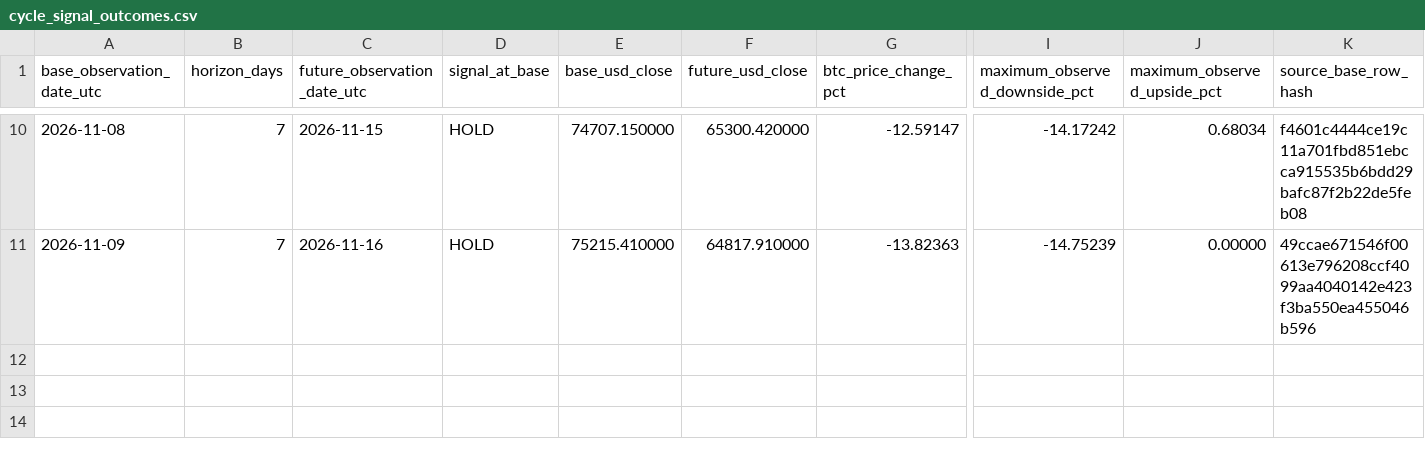
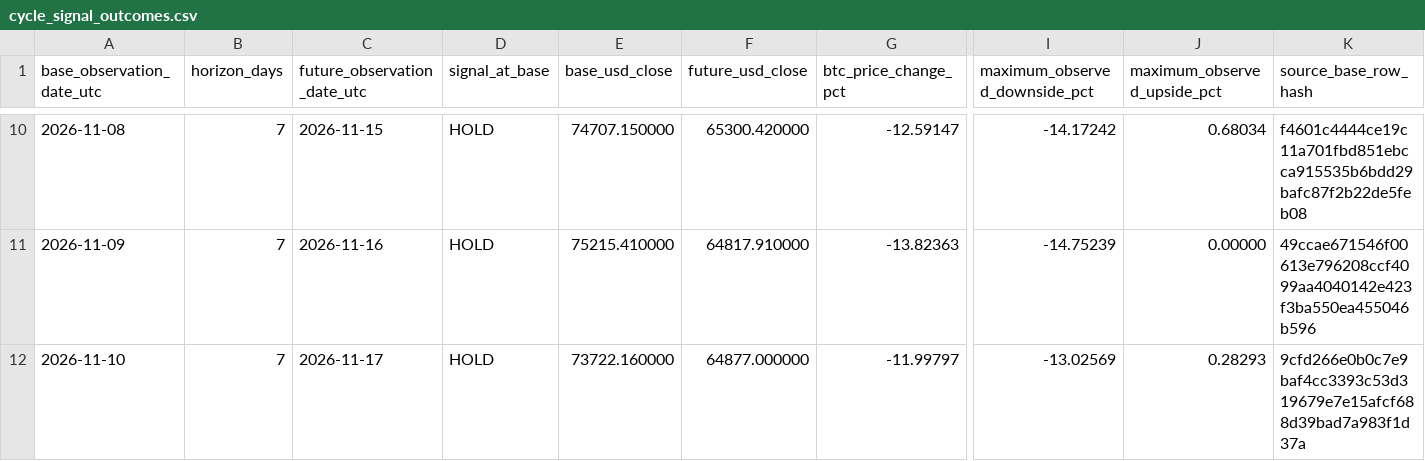
Before and after one commit to aussiekarl-gif/BTC_Composite, a CSV file: data/research_forward_validation/cycle_signal_outcomes.csv, drawn as a sheet; only a part is shown, gaps mark what is left out; rows hold the shown columns only; the diff names each change by its address in the sheet, - before the commit and + after, or states it on an @@ line.

```diff
--- a/data/research_forward_validation/cycle_signal_outcomes.csv
+++ b/data/research_forward_validation/cycle_signal_outcomes.csv
+row 12: 2026-11-10 | 7 | 2026-11-17 | HOLD | 73722.160000 | 64877.000000 | -11.99797 | -13.02569 | 0.28293 | 9cfd266e0b0c7e9baf4cc3393c53d319679e7e15afcf688d39bad7a983f1d37a
```
Also changed, not shown: data/research_forward_validation/cycle_market_signals.csv.
